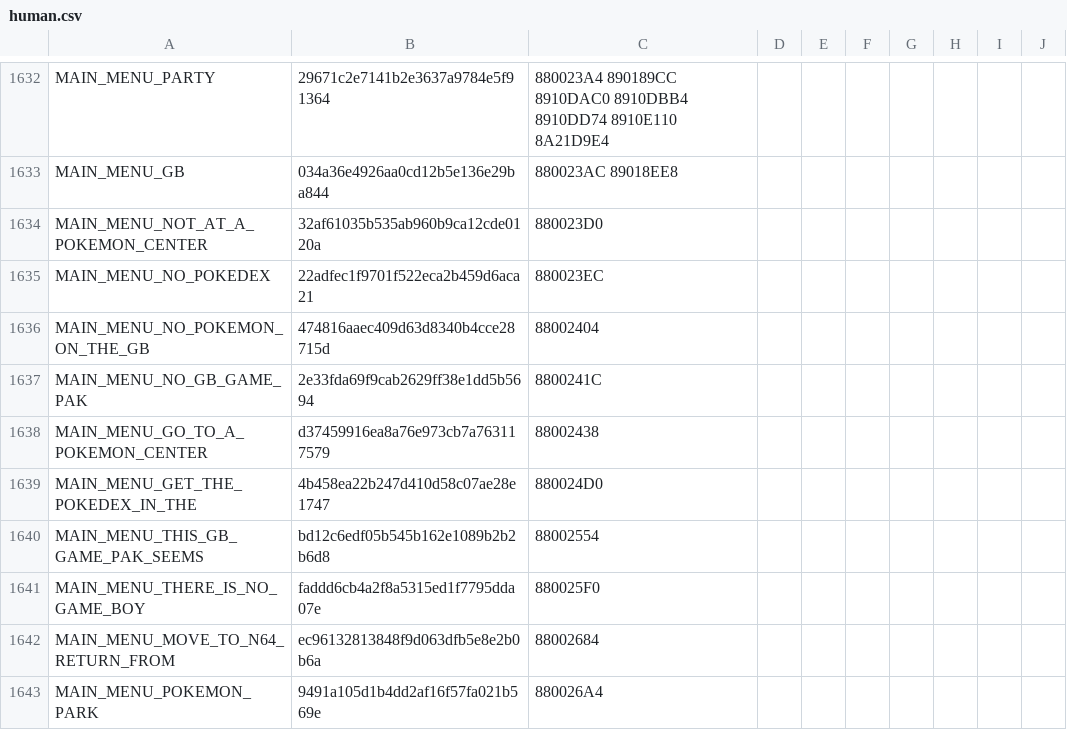
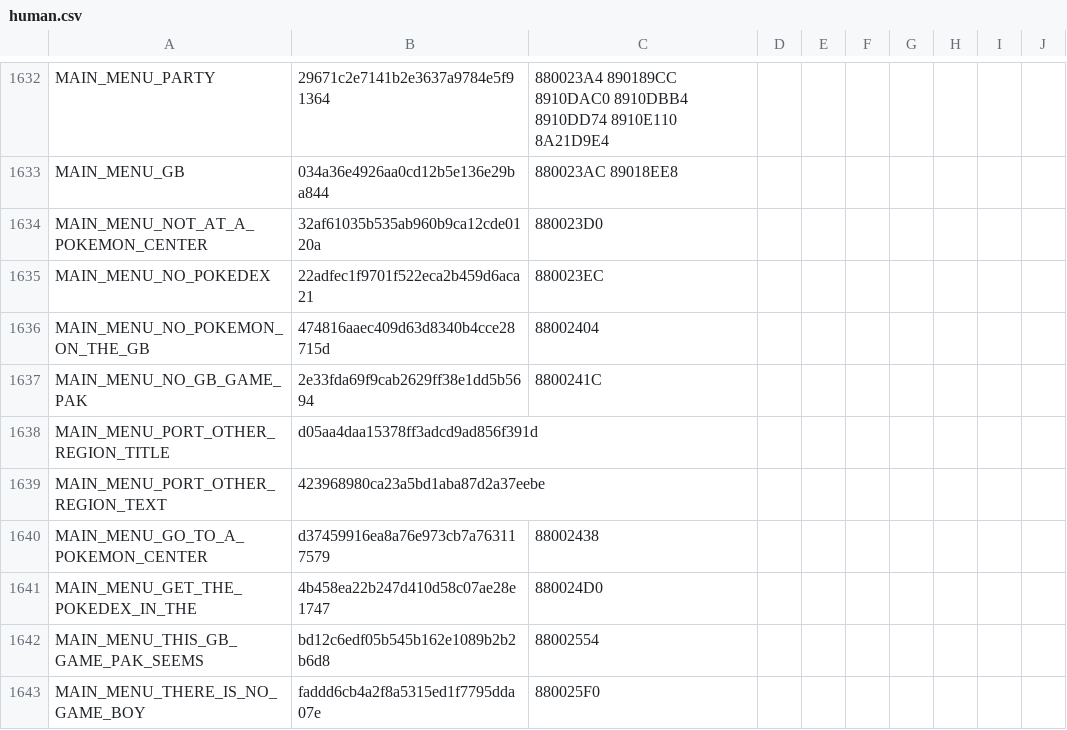
Before and after one commit to team-hippodrome/plethron, a CSV file: translations/human.csv, drawn as a sheet; only a part is shown, gaps mark what is left out; the shorter side is filled out with more unchanged rows.

```diff
--- a/translations/human.csv
+++ b/translations/human.csv
@@ -1637,2 +1637,4 @@ MAIN_MENU_NO_POKEMON_ON_THE_GB,474816aaec409d63d8340b4cce28715d,88002404,,,,,,,
 MAIN_MENU_NO_GB_GAME_PAK,2e33fda69f9cab2629ff38e1dd5b5694,8800241C,,,,,,,
+MAIN_MENU_PORT_OTHER_REGION_TITLE,d05aa4daa15378ff3adcd9ad856f391d,,,,,,,,
+MAIN_MENU_PORT_OTHER_REGION_TEXT,423968980ca23a5bd1aba87d2a37eebe,,,,,,,,
 MAIN_MENU_GO_TO_A_POKEMON_CENTER,d37459916ea8a76e973cb7a763117579,88002438,,,,,,,
```
Also changed, not shown: translations/ai.csv, 27 other files.
